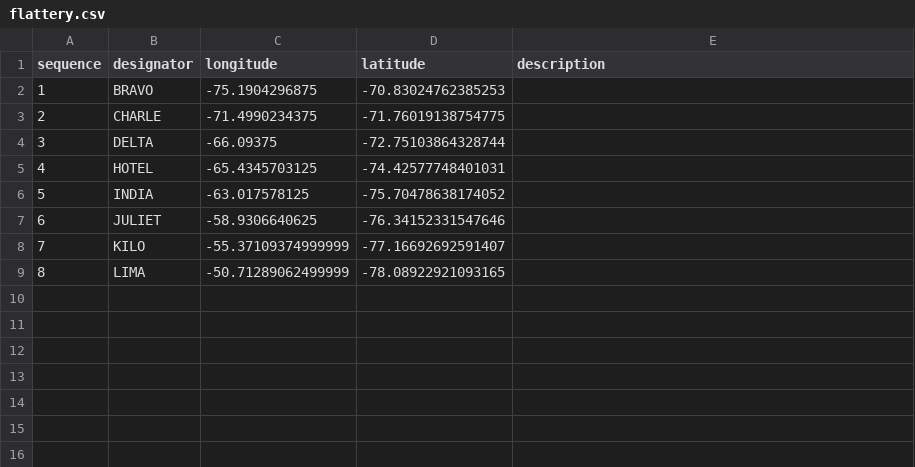
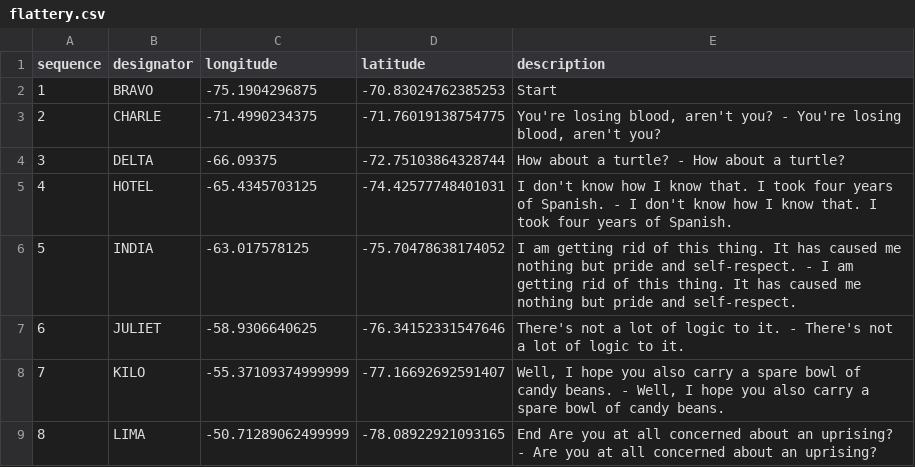
Before and after one commit to antarctica/bas-air-unit-network-dataset, a CSV file: output/flattery.csv, drawn as a sheet.

```diff
--- a/output/flattery.csv
+++ b/output/flattery.csv
@@ -1,9 +1,9 @@
 sequence,designator,longitude,latitude,description
-1,BRAVO,-75.1904296875,-70.83024762385253,
-2,CHARLE,-71.4990234375,-71.76019138754775,
-3,DELTA,-66.09375,-72.75103864328744,
-4,HOTEL,-65.4345703125,-74.42577748401031,
-5,INDIA,-63.017578125,-75.70478638174052,
-6,JULIET,-58.9306640625,-76.34152331547646,
-7,KILO,-55.37109374999999,-77.16692692591407,
-8,LIMA,-50.71289062499999,-78.08922921093165,
+1,BRAVO,-75.1904296875,-70.83024762385253,Start
+2,CHARLE,-71.4990234375,-71.76019138754775,"You're losing blood, aren't you? - You're losing blood, aren't you?"
+3,DELTA,-66.09375,-72.75103864328744,How about a turtle? - How about a turtle?
+4,HOTEL,-65.4345703125,-74.42577748401031,I don't know how I know that. I took four years of Spanish. - I don't know how I know that. I took four years of Spanish.
+5,INDIA,-63.017578125,-75.70478638174052,I am getting rid of this thing. It has caused me nothing but pride and self-respect. - I am getting rid of this thing. It has caused me nothing but pride and self-respect.
+6,JULIET,-58.9306640625,-76.34152331547646,There's not a lot of logic to it. - There's not a lot of logic to it.
+7,KILO,-55.37109374999999,-77.16692692591407,"Well, I hope you also carry a spare bowl of candy beans. - Well, I hope you also carry a spare bowl of candy beans."
+8,LIMA,-50.71289062499999,-78.08922921093165,End Are you at all concerned about an uprising? - Are you at all concerned about an uprising?
```
Also changed, not shown: output/oak.csv, output/routes.csv, 2 other files.
